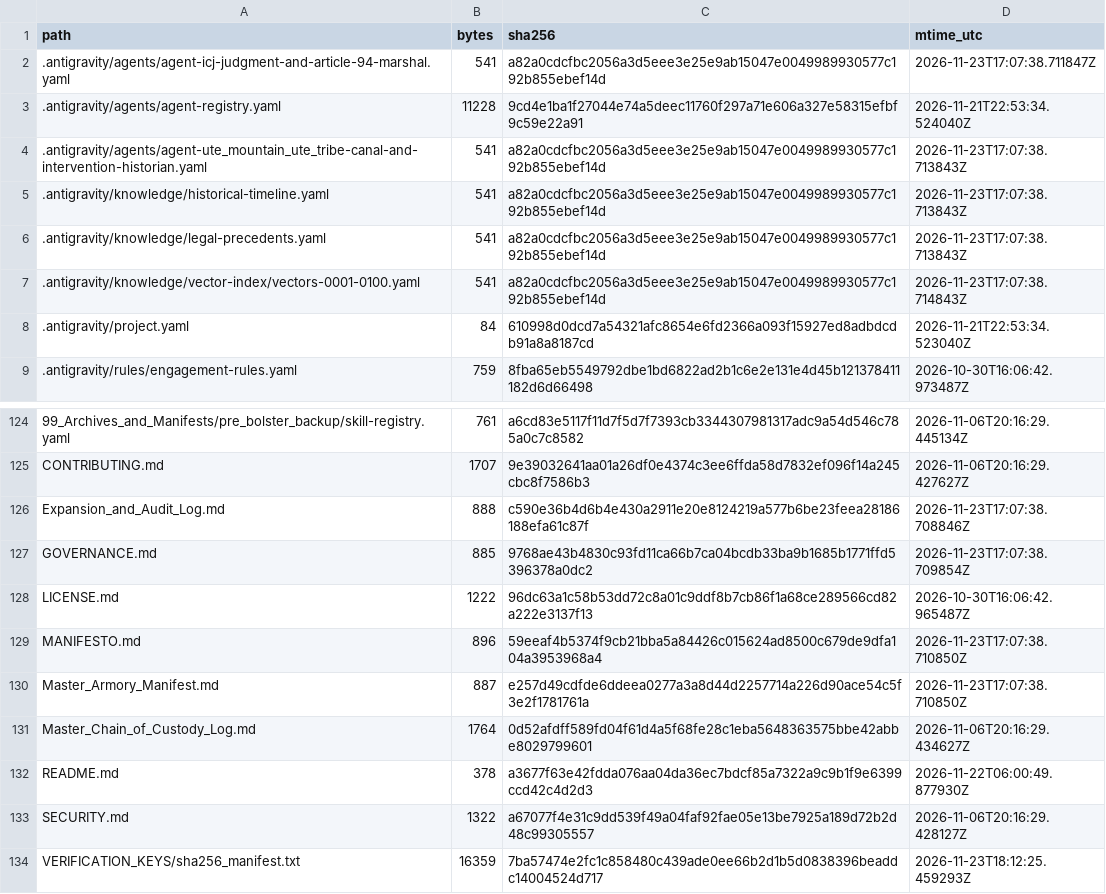
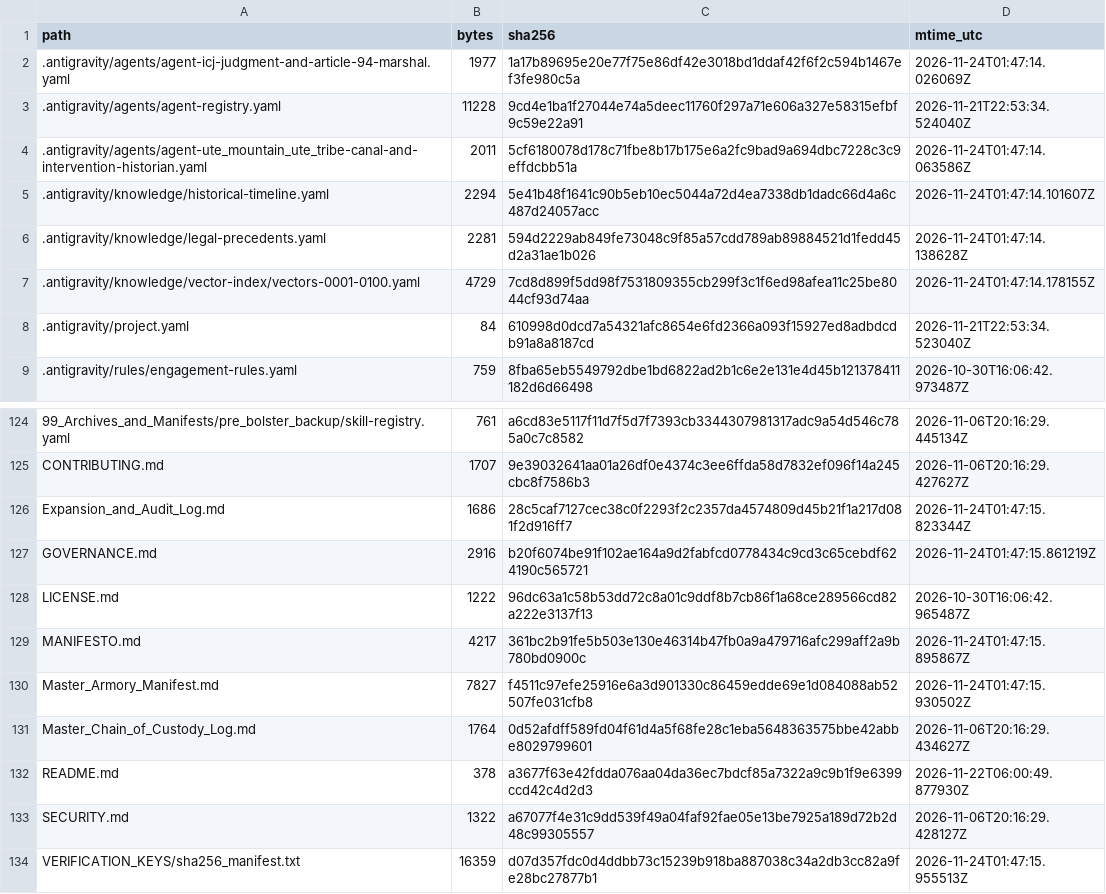
Before and after one commit to GlobalRestitutionAlliance/turtle-island-us-co-ute-mountain-ute-tribe-master-litigation, a CSV file: 99_Archives_and_Manifests/MANIFEST_SHA256.csv, drawn as a sheet; only a part is shown, gaps mark what is left out; the diff covers the shown part only.

```diff
--- a/99_Archives_and_Manifests/MANIFEST_SHA256.csv
+++ b/99_Archives_and_Manifests/MANIFEST_SHA256.csv
@@ -1,8 +1,8 @@
 path,bytes,sha256,mtime_utc
-.antigravity/agents/agent-icj-judgment-and-article-94-marshal.yaml,541,a82a0cdcfbc2056a3d5eee3e25e9ab15047e0049989930577c192b855ebef14d,2026-11-23T17:07:38.711847Z
+.antigravity/agents/agent-icj-judgment-and-article-94-marshal.yaml,1977,1a17b89695e20e77f75e86df42e3018bd1ddaf42f6f2c594b1467ef3fe980c5a,2026-11-24T01:47:14.026069Z
 .antigravity/agents/agent-registry.yaml,11228,9cd4e1ba1f27044e74a5deec11760f297a71e606a327e58315efbf9c59e22a91,2026-11-21T22:53:34.524040Z
-.antigravity/agents/agent-ute_mountain_ute_tribe-canal-and-intervention-historian.yaml,541,a82a0cdcfbc2056a3d5eee3e25e9ab15047e0049989930577c192b855ebef14d,2026-11-23T17:07:38.713843Z
-.antigravity/knowledge/historical-timeline.yaml,541,a82a0cdcfbc2056a3d5eee3e25e9ab15047e0049989930577c192b855ebef14d,2026-11-23T17:07:38.713843Z
-.antigravity/knowledge/legal-precedents.yaml,541,a82a0cdcfbc2056a3d5eee3e25e9ab15047e0049989930577c192b855ebef14d,2026-11-23T17:07:38.713843Z
-.antigravity/knowledge/vector-index/vectors-0001-0100.yaml,541,a82a0cdcfbc2056a3d5eee3e25e9ab15047e0049989930577c192b855ebef14d,2026-11-23T17:07:38.714843Z
+.antigravity/agents/agent-ute_mountain_ute_tribe-canal-and-intervention-historian.yaml,2011,5cf6180078d178c71fbe8b17b175e6a2fc9bad9a694dbc7228c3c9effdcbb51a,2026-11-24T01:47:14.063586Z
+.antigravity/knowledge/historical-timeline.yaml,2294,5e41b48f1641c90b5eb10ec5044a72d4ea7338db1dadc66d4a6c487d24057acc,2026-11-24T01:47:14.101607Z
+.antigravity/knowledge/legal-precedents.yaml,2281,594d2229ab849fe73048c9f85a57cdd789ab89884521d1fedd45d2a31ae1b026,2026-11-24T01:47:14.138628Z
+.antigravity/knowledge/vector-index/vectors-0001-0100.yaml,4729,7cd8d899f5dd98f7531809355cb299f3c1f6ed98afea11c25be8044cf93d74aa,2026-11-24T01:47:14.178155Z
 .antigravity/project.yaml,84,610998d0dcd7a54321afc8654e6fd2366a093f15927ed8adbdcdb91a8a8187cd,2026-11-21T22:53:34.523040Z
@@ -125,7 +125,7 @@ path,bytes,sha256,mtime_utc
 CONTRIBUTING.md,1707,9e39032641aa01a26df0e4374c3ee6ffda58d7832ef096f14a245cbc8f7586b3,2026-11-06T20:16:29.427627Z
-Expansion_and_Audit_Log.md,888,c590e36b4d6b4e430a2911e20e8124219a577b6be23feea28186188efa61c87f,2026-11-23T17:07:38.708846Z
-GOVERNANCE.md,885,9768ae43b4830c93fd11ca66b7ca04bcdb33ba9b1685b1771ffd5396378a0dc2,2026-11-23T17:07:38.709854Z
+Expansion_and_Audit_Log.md,1686,28c5caf7127cec38c0f2293f2c2357da4574809d45b21f1a217d081f2d916ff7,2026-11-24T01:47:15.823344Z
+GOVERNANCE.md,2916,b20f6074be91f102ae164a9d2fabfcd0778434c9cd3c65cebdf624190c565721,2026-11-24T01:47:15.861219Z
 LICENSE.md,1222,96dc63a1c58b53dd72c8a01c9ddf8b7cb86f1a68ce289566cd82a222e3137f13,2026-10-30T16:06:42.965487Z
-MANIFESTO.md,896,59eeaf4b5374f9cb21bba5a84426c015624ad8500c679de9dfa104a3953968a4,2026-11-23T17:07:38.710850Z
-Master_Armory_Manifest.md,887,e257d49cdfde6ddeea0277a3a8d44d2257714a226d90ace54c5f3e2f1781761a,2026-11-23T17:07:38.710850Z
+MANIFESTO.md,4217,361bc2b91fe5b503e130e46314b47fb0a9a479716afc299aff2a9b780bd0900c,2026-11-24T01:47:15.895867Z
+Master_Armory_Manifest.md,7827,f4511c97efe25916e6a3d901330c86459edde69e1d084088ab52507fe031cfb8,2026-11-24T01:47:15.930502Z
 Master_Chain_of_Custody_Log.md,1764,0d52afdff589fd04f61d4a5f68fe28c1eba5648363575bbe42abbe8029799601,2026-11-06T20:16:29.434627Z
@@ -133,2 +133,2 @@ README.md,378,a3677f63e42fdda076aa04da36ec7bdcf85a7322a9c9b1f9e6399ccd42c4d2d3,2
 SECURITY.md,1322,a67077f4e31c9dd539f49a04faf92fae05e13be7925a189d72b2d48c99305557,2026-11-06T20:16:29.428127Z
-VERIFICATION_KEYS/sha256_manifest.txt,16359,7ba57474e2fc1c858480c439ade0ee66b2d1b5d0838396beaddc14004524d717,2026-11-23T18:12:25.459293Z
+VERIFICATION_KEYS/sha256_manifest.txt,16359,d07d357fdc0d4ddbb73c15239b918ba887038c34a2db3cc82a9fe28bc27877b1,2026-11-24T01:47:15.955513Z
```
Also changed, not shown: 81 edited cells elsewhere in this file, 37 other files.
